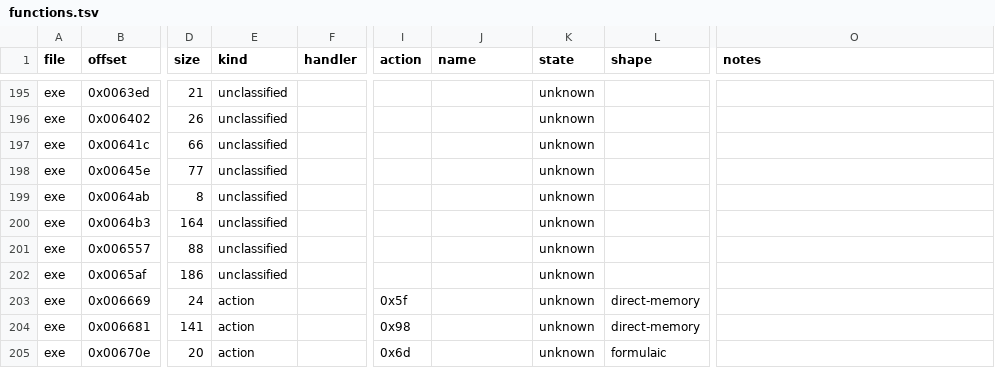
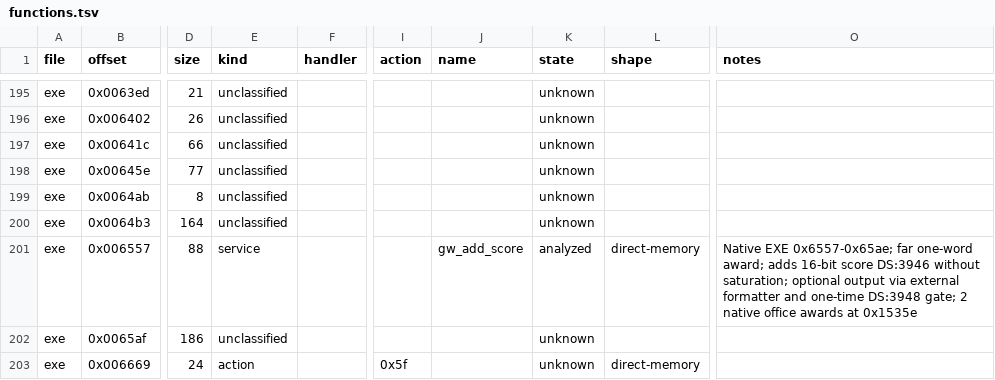
Before and after one commit to Grumbel/gateway-port, a TSV file: decomp/functions.tsv, drawn as a sheet; only a part is shown, gaps mark what is left out; the shorter side is filled out with more unchanged rows; the diff names each change by its address in the sheet, - before the commit and + after, or states it on an @@ line.

```diff
--- a/decomp/functions.tsv
+++ b/decomp/functions.tsv
-E201 (kind): unclassified
+E201 (kind): service
-J201 (name): (empty)
+J201 (name): gw_add_score
-K201 (state): unknown
+K201 (state): analyzed
-L201 (shape): (empty)
+L201 (shape): direct-memory
-O201 (notes): (empty)
+O201 (notes): Native EXE 0x6557-0x65ae; far one-word award; adds 16-bit score DS:3946 without saturation; optional output via external formatter and one-time DS:3948 gate; 2 native office awards at 0x1535e
```
Also changed, not shown: 2 other files.
